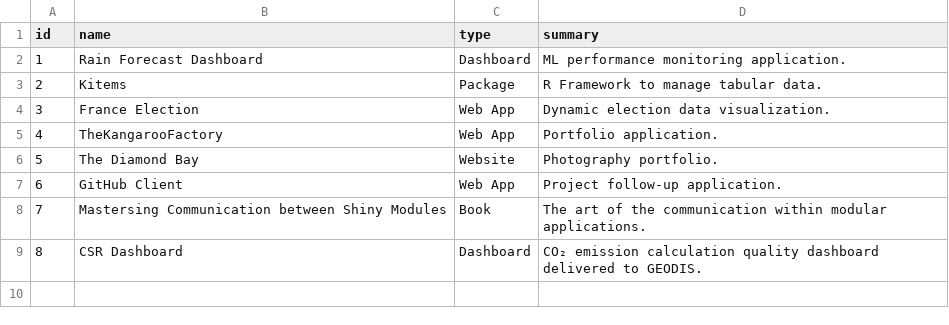
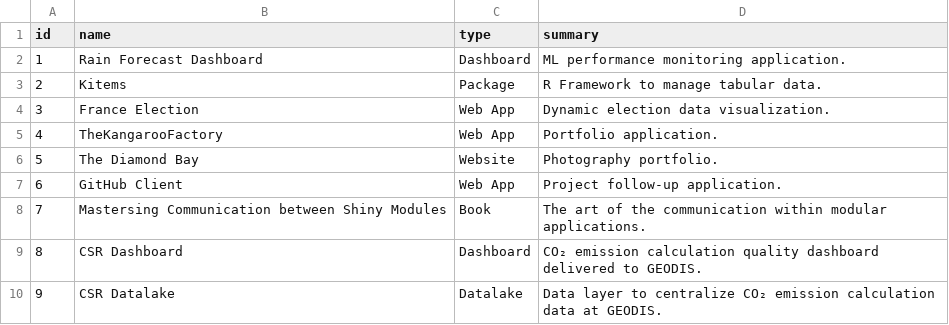
Before and after one commit to thekangaroofactory/the-kangaroo-factory, a CSV file: data/philippeperet/portfolio/projects.csv, drawn as a sheet; the diff names each change by its address in the sheet, - before the commit and + after, or states it on an @@ line.

```diff
--- a/data/philippeperet/portfolio/projects.csv
+++ b/data/philippeperet/portfolio/projects.csv
+row 10: 9 | CSR Datalake | Datalake | Data layer to centralize CO₂ emission calculation data at GEODIS.
```
Also changed, not shown: 2 other files.
